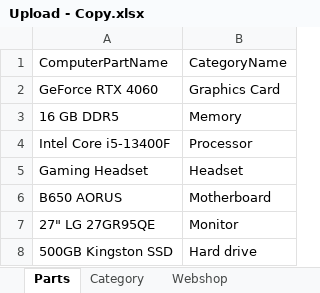
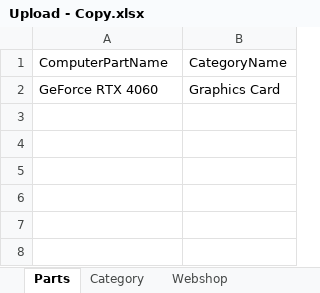
Before and after one commit to kissandor/thesis, an Excel workbook: Doc/Upload - Copy.xlsx, sheet Parts, drawn as a sheet; values as stored, in another font and other column widths than the file's, no borders; the diff names each change by its address in the sheet, - before the commit and + after, or states it on an @@ line.

```diff
--- a/Doc/Upload - Copy.xlsx (sheet Parts)
+++ b/Doc/Upload - Copy.xlsx (sheet Parts)
-row 3: 16 GB DDR5 | Memory
-row 4: Intel Core i5-13400F | Processor
-row 5: Gaming Headset | Headset
-row 6: B650 AORUS | Motherboard
-row 7: 27" LG 27GR95QE | Monitor
-row 8: 500GB Kingston SSD | Hard drive
```
Also changed, not shown: 36 other files.
